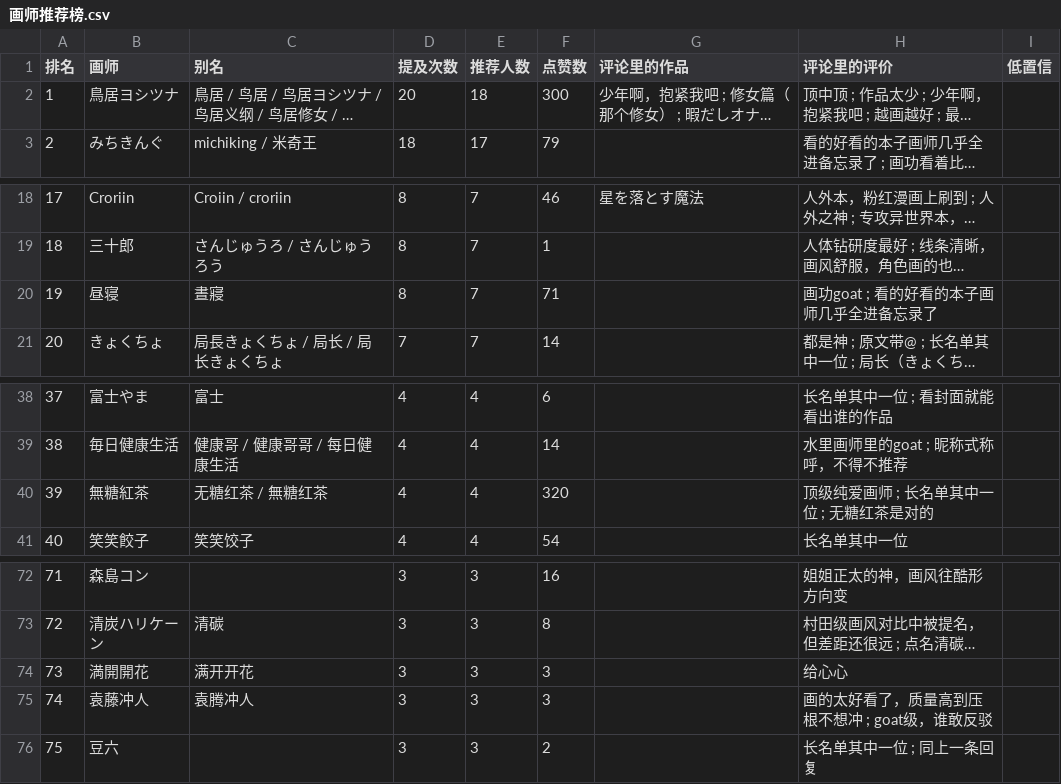
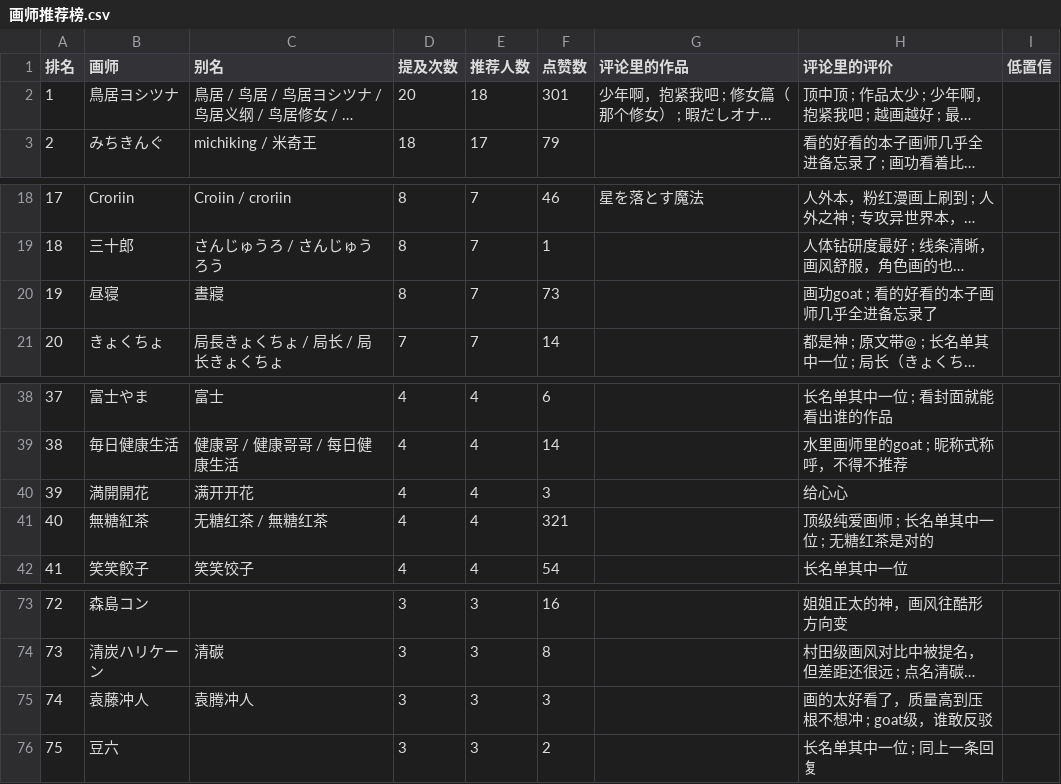
Before and after one commit to me1dlinger/bili-painter-recs, a CSV file: 画师推荐榜.csv, drawn as a sheet; only a part is shown, gaps mark what is left out; long unchanged cells end in …; removed rows and columns are numbered as before the commit, all else as after; the diff names each change by its address in the sheet, - before the commit and + after, or states it on an @@ line.

Commit message:
data: 更新评论区画师数据 2026-11-04 11:01

```diff
--- a/画师推荐榜.csv
+++ b/画师推荐榜.csv
-F2 (点赞数): 300
+F2 (点赞数): 301
-F20 (点赞数): 71
+F20 (点赞数): 73
+row 40: 39 | 満開開花 | 满开开花 | 4 | 4 | 3 |  | 给心心
@@ column A (排名) renumbered between rows 41 and 74 @@
-F41 (点赞数): 320
+F41 (点赞数): 321
-row 74: 73 | 満開開花 | 满开开花 | 3 | 3 | 3 |  | 给心心
```
Also changed, not shown: 8 other files.
